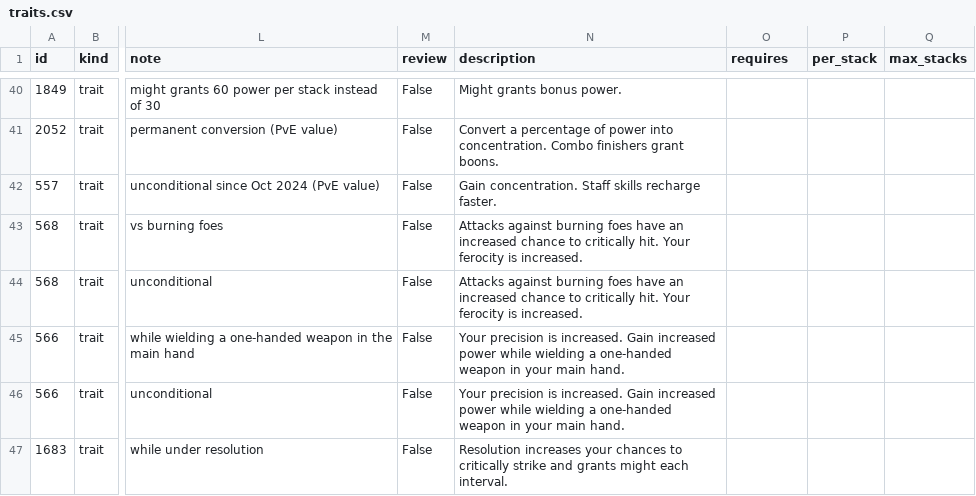
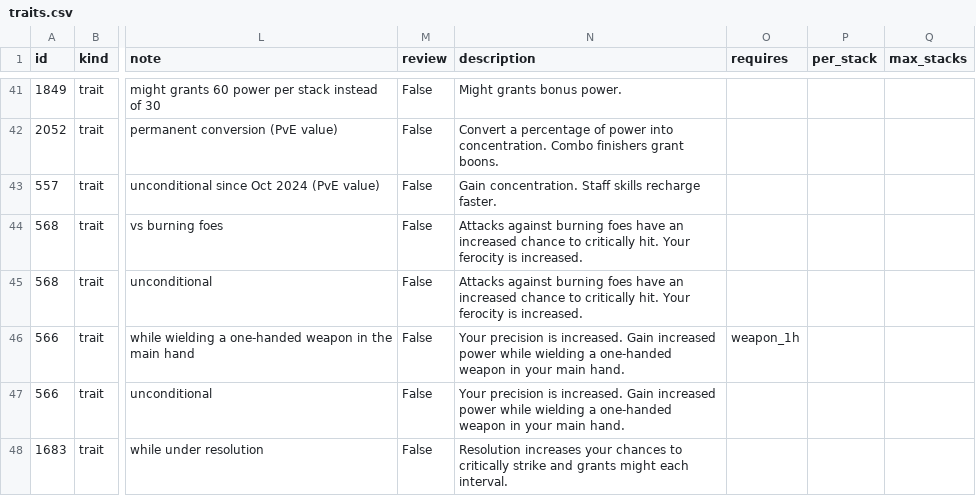
Before and after one commit to FlorianBaltrusch/gw2_ceo, a CSV file: assets/traits.csv, drawn as a sheet; only a part is shown, gaps mark what is left out; addresses are those after the commit; the diff covers the shown part only; the diff names each change by its address in the sheet, - before the commit and + after, or states it on an @@ line.

Commit message:
weapon-gated traits with wielding chips and gear warnings; Evoker Enhanced Potency; stowed stacking sigil for ele/engi

```diff
--- a/assets/traits.csv
+++ b/assets/traits.csv
-O46 (requires): (empty)
+O46 (requires): weapon_1h
```
Also changed, not shown: 1 added row and 26 edited cells elsewhere in this file, assets/trait_overrides.csv, 7 other files.
